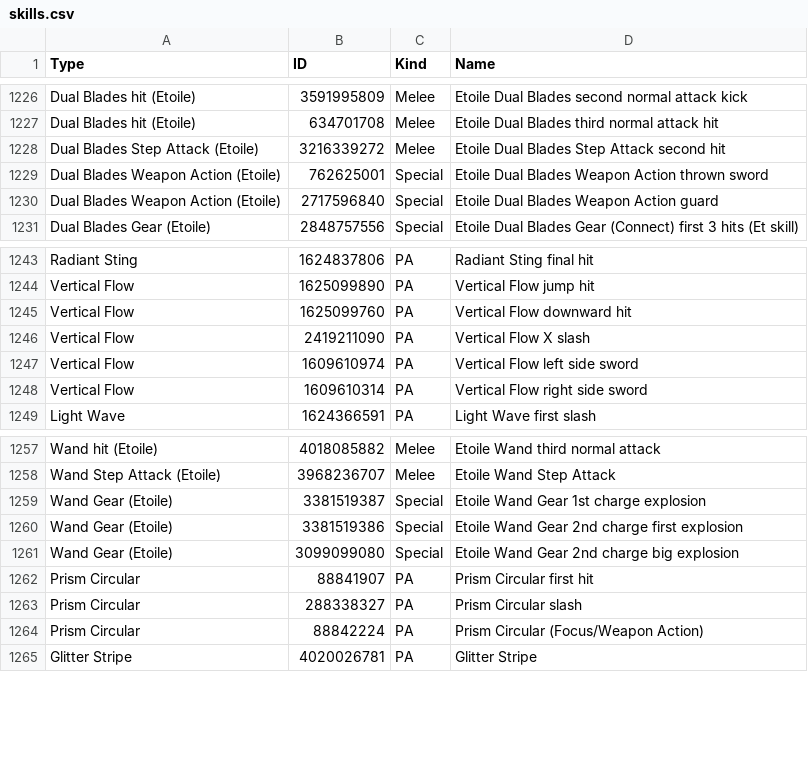
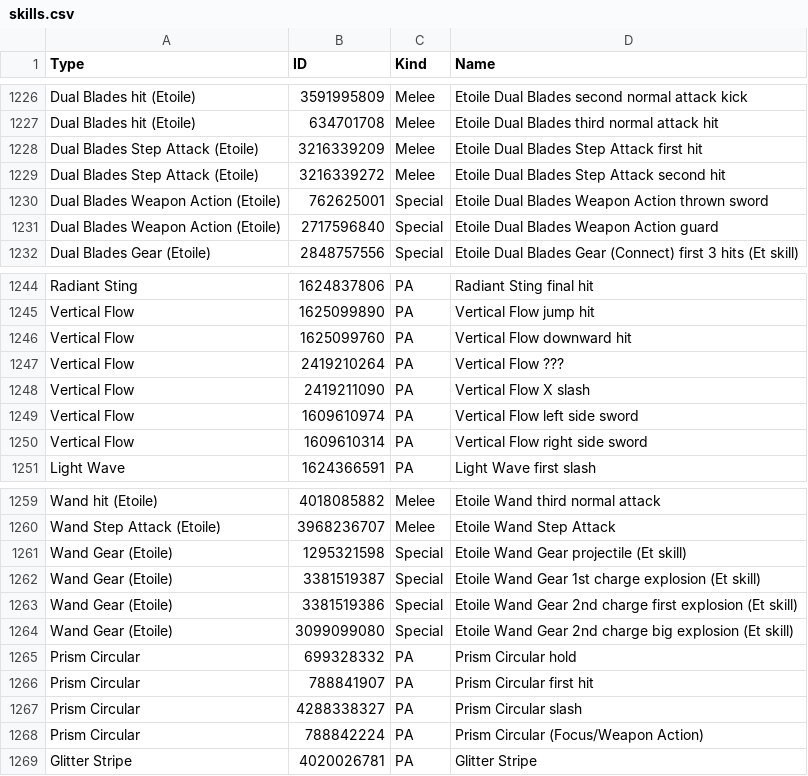
Before and after one commit to VariantXYZ/PSO2ACT, a CSV file: PSO2ACT/skills.csv, drawn as a sheet; only a part is shown, gaps mark what is left out.

Commit message:
Somehow these got changed/deleted

```diff
--- a/PSO2ACT/skills.csv
+++ b/PSO2ACT/skills.csv
@@ -1227,2 +1227,3 @@ Dual Blades hit (Etoile),3591995809,Melee,Etoile Dual Blades second normal attac
 Dual Blades hit (Etoile),634701708,Melee,Etoile Dual Blades third normal attack hit
+Dual Blades Step Attack (Etoile),3216339209,Melee,Etoile Dual Blades Step Attack first hit
 Dual Blades Step Attack (Etoile),3216339272,Melee,Etoile Dual Blades Step Attack second hit
@@ -1245,2 +1246,3 @@ Vertical Flow,1625099890,PA,Vertical Flow jump hit
 Vertical Flow,1625099760,PA,Vertical Flow downward hit
+Vertical Flow,2419210264,PA,Vertical Flow ???
 Vertical Flow,2419211090,PA,Vertical Flow X slash
@@ -1258,8 +1260,10 @@ Wand hit (Etoile),4018085882,Melee,Etoile Wand third normal attack
 Wand Step Attack (Etoile),3968236707,Melee,Etoile Wand Step Attack
-Wand Gear (Etoile),3381519387,Special,Etoile Wand Gear 1st charge explosion
-Wand Gear (Etoile),3381519386,Special,Etoile Wand Gear 2nd charge first explosion
-Wand Gear (Etoile),3099099080,Special,Etoile Wand Gear 2nd charge big explosion
-Prism Circular,88841907,PA,Prism Circular first hit
-Prism Circular,288338327,PA,Prism Circular slash
-Prism Circular,88842224,PA,Prism Circular (Focus/Weapon Action)
+Wand Gear (Etoile),1295321598,Special,Etoile Wand Gear projectile (Et skill)
+Wand Gear (Etoile),3381519387,Special,Etoile Wand Gear 1st charge explosion (Et skill)
+Wand Gear (Etoile),3381519386,Special,Etoile Wand Gear 2nd charge first explosion (Et skill)
+Wand Gear (Etoile),3099099080,Special,Etoile Wand Gear 2nd charge big explosion (Et skill)
+Prism Circular,699328332,PA,Prism Circular hold
+Prism Circular,788841907,PA,Prism Circular first hit
+Prism Circular,4288338327,PA,Prism Circular slash
+Prism Circular,788842224,PA,Prism Circular (Focus/Weapon Action)
 Glitter Stripe,4020026781,PA,Glitter Stripe
```
